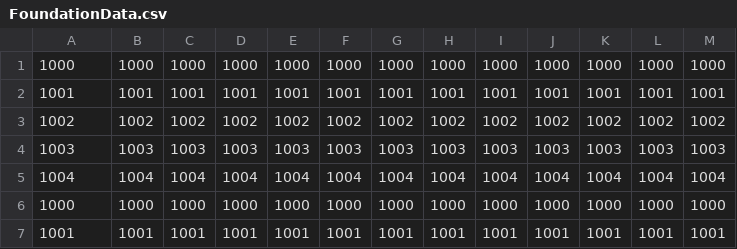
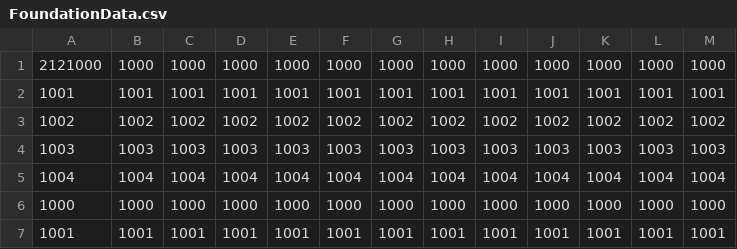
Before and after one commit to Salre000/beat_eat, a CSV file: Baet_eat/Assets/Resources/FoundationData.csv, drawn as a sheet; only a part is shown.

```diff
--- a/Baet_eat/Assets/Resources/FoundationData.csv
+++ b/Baet_eat/Assets/Resources/FoundationData.csv
@@ -1,2 +1,2 @@
-1000,1000,1000,1000,1000,1000,1000,1000,1000,1000,1000,1000,1000,
+2121000,1000,1000,1000,1000,1000,1000,1000,1000,1000,1000,1000,1000,
 1001,1001,1001,1001,1001,1001,1001,1001,1001,1001,1001,1001,1001,
```
Also changed, not shown: 7 other files.
